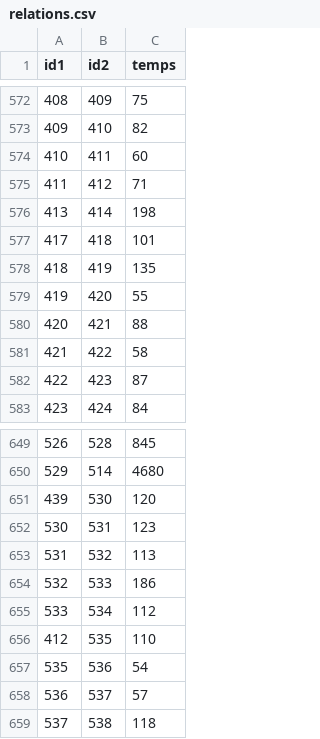
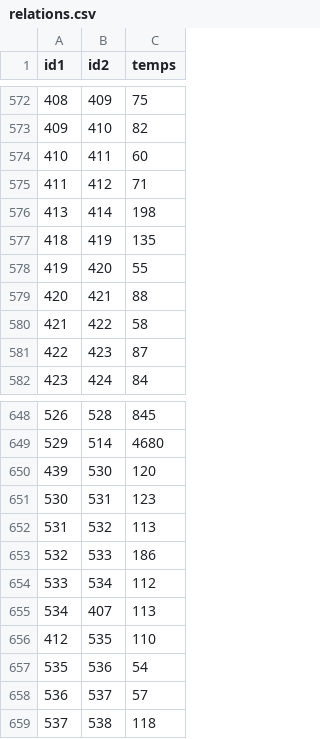
Before and after one commit to UPECSchoolProjects/SAE2.01-DevObjet, a CSV file: CSV/relations.csv, drawn as a sheet; only a part is shown, gaps mark what is left out; removed rows and columns are numbered as before the commit, all else as after; the diff names each change by its address in the sheet, - before the commit and + after, or states it on an @@ line.

Commit message:
CSV FINAL 6.0

```diff
--- a/CSV/relations.csv
+++ b/CSV/relations.csv
-row 577: 417 | 418 | 101
+row 655: 534 | 407 | 113
```
